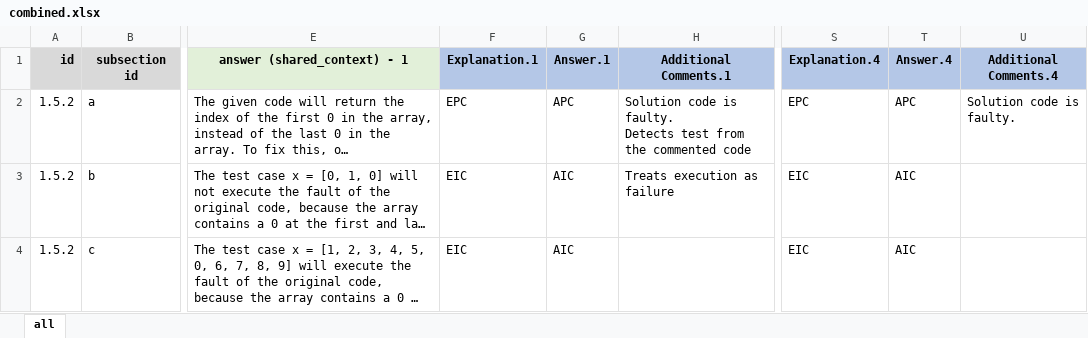
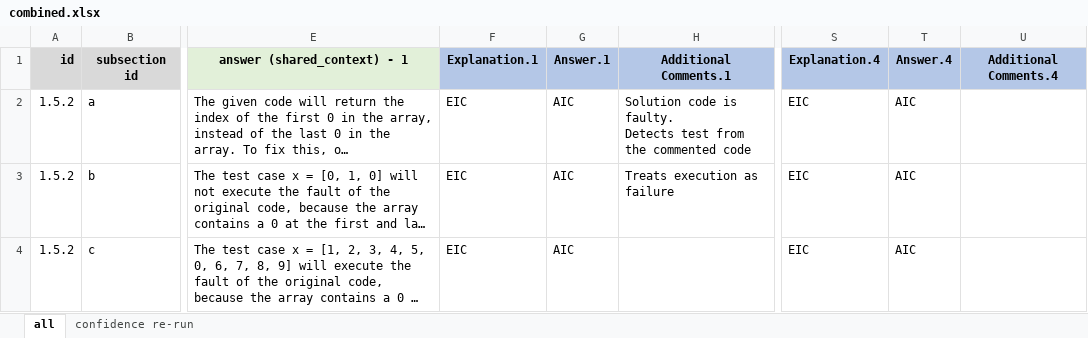
Before and after one commit to sajedjalil/ChatGPT-Software-Testing-Study, an Excel workbook: dataset/combined.xlsx, sheet all, drawn as a sheet; only a part is shown, gaps mark what is left out; long unchanged cells end in …; values as stored, in another font and other column widths than the file's, no borders; the diff covers the shown part only; the diff names each change by its address in the sheet, - before the commit and + after, or states it on an @@ line.

```diff
--- a/dataset/combined.xlsx (sheet all)
+++ b/dataset/combined.xlsx (sheet all)
+sheet tab: confidence re-run
-F2 (Explanation.1): EPC
+F2 (Explanation.1): EIC
-G2 (Answer.1): APC
+G2 (Answer.1): AIC
-S2 (Explanation.4): EPC
+S2 (Explanation.4): EIC
-T2 (Answer.4): APC
+T2 (Answer.4): AIC
-U2 (Additional Comments.4): Solution code is faulty.
+U2 (Additional Comments.4): (empty)
```
Also changed, not shown: 131 edited cells and cell formats elsewhere in this sheet, dataset/combined_analysis.xlsx, dataset/combined_pair.xlsx, 5 other files.
